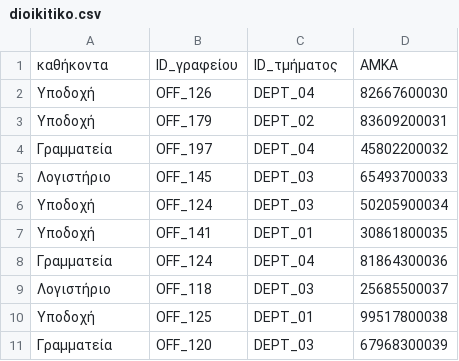
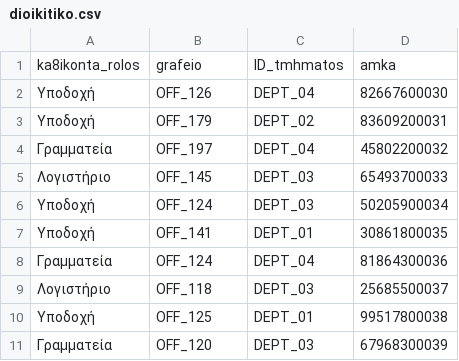
Before and after one commit to odysseaskikas004-stack/data-base, a CSV file: General/Scripts/Data/dioikitiko.csv, drawn as a sheet; removed rows and columns are numbered as before the commit, all else as after; the diff names each change by its address in the sheet, - before the commit and + after, or states it on an @@ line.

```diff
--- a/General/Scripts/Data/dioikitiko.csv
+++ b/General/Scripts/Data/dioikitiko.csv
-row 1: καθήκοντα | ID_γραφείου | ID_τμήματος | ΑΜΚA
+row 1: ka8ikonta_rolos | grafeio | ID_tmhmatos | amka
```
Also changed, not shown: 8 other files.
